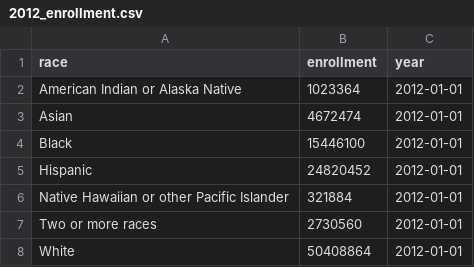
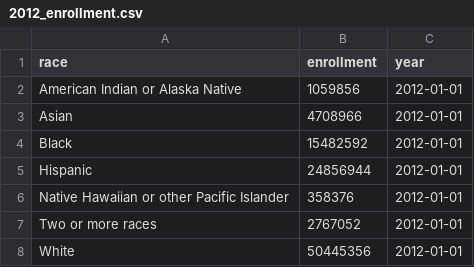
Before and after one commit to nzhang20/dsc106-final-project, a CSV file: static/Cleaned Data/2012_enrollment.csv, drawn as a sheet.

```diff
--- a/static/Cleaned Data/2012_enrollment.csv
+++ b/static/Cleaned Data/2012_enrollment.csv
@@ -1,8 +1,8 @@
 race,enrollment,year
-American Indian or Alaska Native,1023364,2012-01-01
-Asian,4672474,2012-01-01
-Black,15446100,2012-01-01
-Hispanic,24820452,2012-01-01
-Native Hawaiian or other Pacific Islander,321884,2012-01-01
-Two or more races,2730560,2012-01-01
-White,50408864,2012-01-01
+American Indian or Alaska Native,1059856,2012-01-01
+Asian,4708966,2012-01-01
+Black,15482592,2012-01-01
+Hispanic,24856944,2012-01-01
+Native Hawaiian or other Pacific Islander,358376,2012-01-01
+Two or more races,2767052,2012-01-01
+White,50445356,2012-01-01
```
Also changed, not shown: static/Cleaned Data/2010_enrollment.csv, static/Cleaned Data/2011_enrollment.csv, 18 other files.
